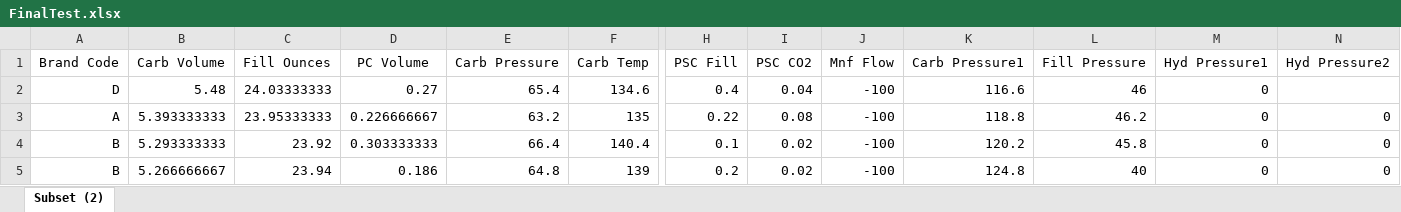
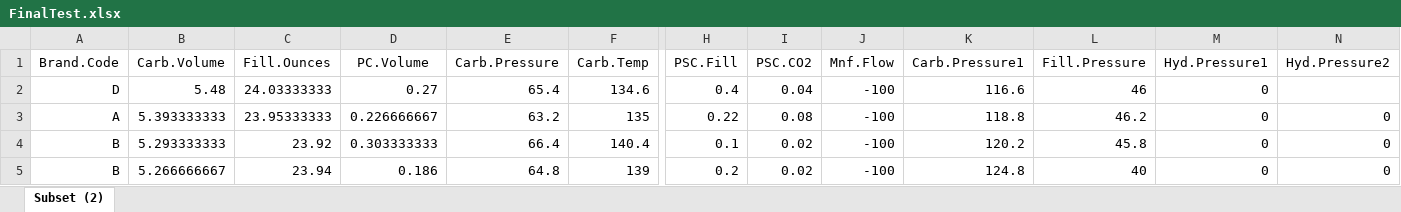
Before and after one commit to komotunde/Data624FinalProject, an Excel workbook: FinalTest.xlsx, sheet Subset (2), drawn as a sheet; only a part is shown, gaps mark what is left out; values as stored, in another font and other column widths than the file's, no borders; the diff covers the shown part only; the diff names each change by its address in the sheet, - before the commit and + after, or states it on an @@ line.

```diff
--- a/FinalTest.xlsx (sheet Subset (2))
+++ b/FinalTest.xlsx (sheet Subset (2))
-A1: Brand Code
+A1: Brand.Code
-B1: Carb Volume
+B1: Carb.Volume
-C1: Fill Ounces
+C1: Fill.Ounces
-D1: PC Volume
+D1: PC.Volume
-E1: Carb Pressure
+E1: Carb.Pressure
-F1: Carb Temp
+F1: Carb.Temp
-H1: PSC Fill
+H1: PSC.Fill
-I1: PSC CO2
+I1: PSC.CO2
-J1: Mnf Flow
+J1: Mnf.Flow
-K1: Carb Pressure1
+K1: Carb.Pressure1
-L1: Fill Pressure
+L1: Fill.Pressure
-M1: Hyd Pressure1
+M1: Hyd.Pressure1
-N1: Hyd Pressure2
+N1: Hyd.Pressure2
```
Also changed, not shown: 14 edited cells elsewhere in this sheet, FinalTrain.xlsx, 1 other file.
